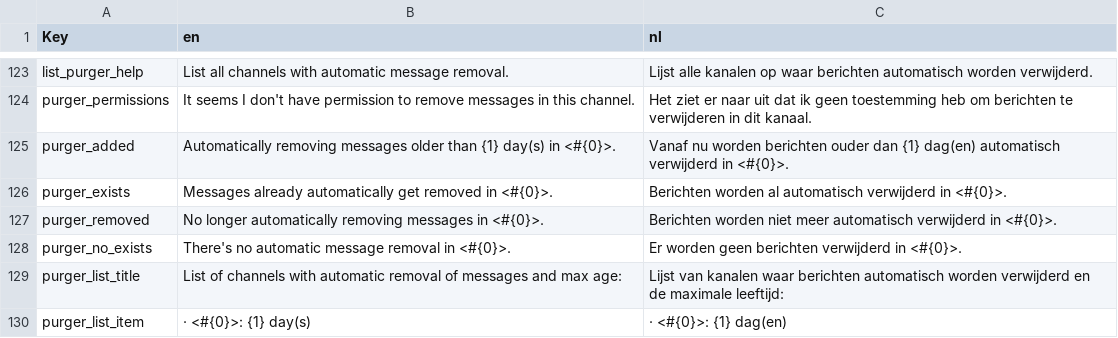
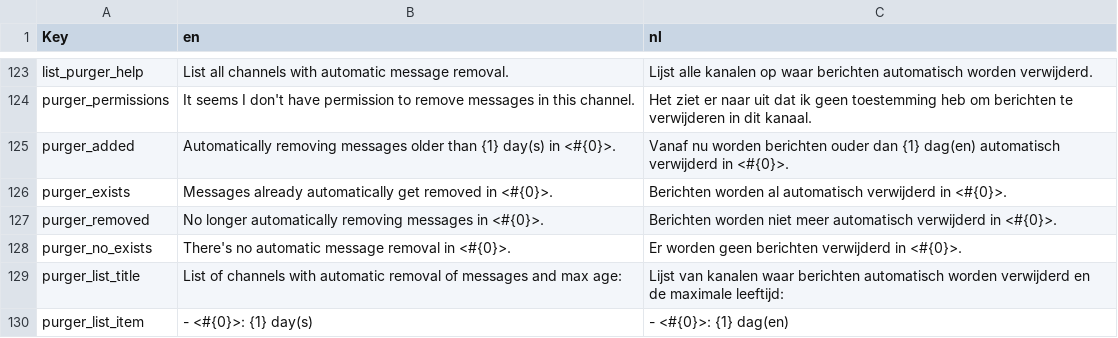
Before and after one commit to nerdland-unofficial-fans/nerdlandbot, a CSV file: nerdlandbot/translations/Translations.csv, drawn as a sheet; only a part is shown, gaps mark what is left out.

Commit message:
Avoid using litteral unicode characters, let's keep it simple

```diff
--- a/nerdlandbot/translations/Translations.csv
+++ b/nerdlandbot/translations/Translations.csv
@@ -129,2 +129,2 @@
 "purger_list_title","List of channels with automatic removal of messages and max age:","Lijst van kanalen waar berichten automatisch worden verwijderd en de maximale leeftijd:"
-"purger_list_item","  · <#{0}>: {1} day(s)","  · <#{0}>: {1} dag(en)"
+"purger_list_item","  - <#{0}>: {1} day(s)","  - <#{0}>: {1} dag(en)"
```
